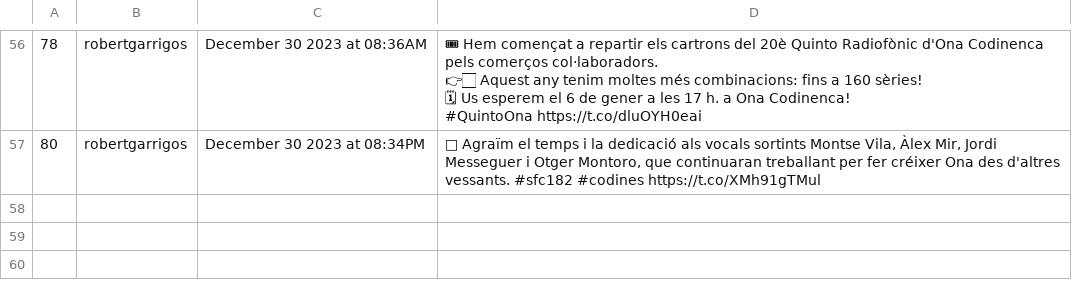
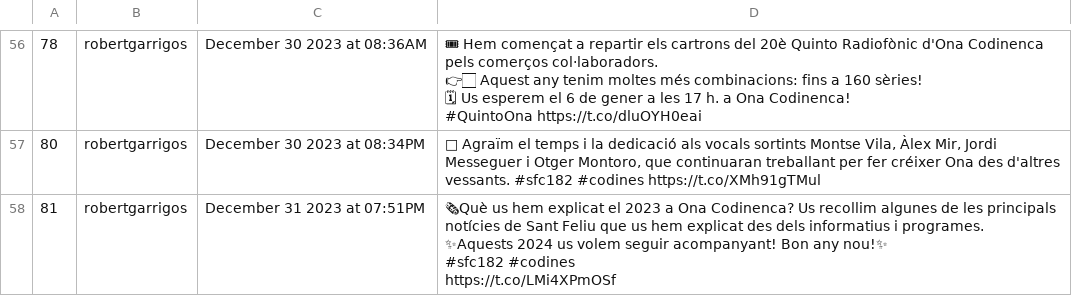
Before and after one commit to Ona-Codinenca/Entrades_twitter, a CSV file: issues.csv, drawn as a sheet; only a part is shown, gaps mark what is left out; ↵ is a line break in a cell; the diff names each change by its address in the sheet, - before the commit and + after, or states it on an @@ line.

```diff
--- a/issues.csv
+++ b/issues.csv
+row 58: 81 | robertgarrigos | December 31 2023 at 07:51PM | 🗞Què us hem explicat el 2023 a Ona Codinenca? Us recollim algunes de les principals notícies de Sant Feliu que us hem explicat des dels informatius i programes. ↵ ✨Aquests 2024 us volem seguir acompanyant! Bon any nou!✨ ↵ #sfc182 #codines ↵ https://t.co/LMi4XPmOSf
```
